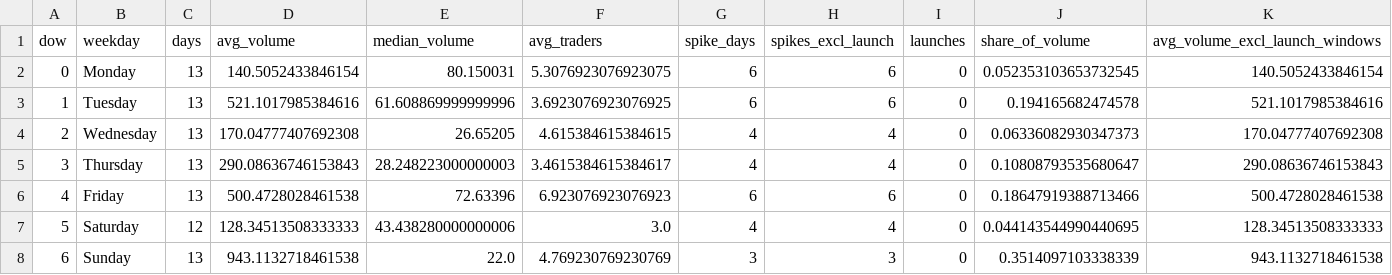
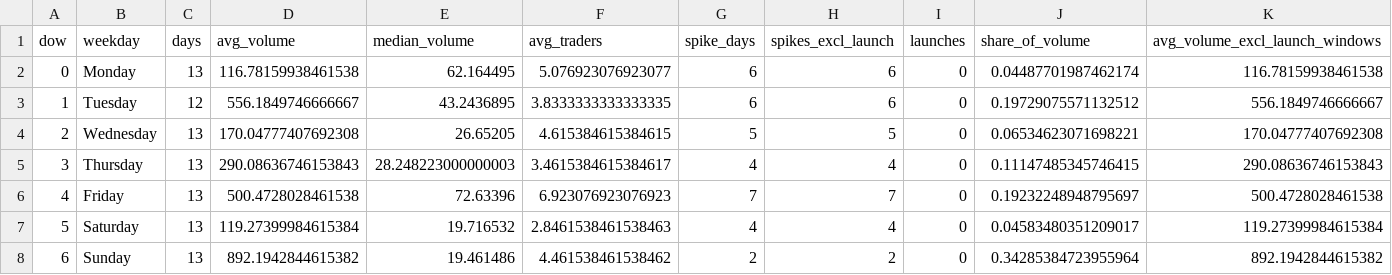
Before and after one commit to ozzyxbt/grail-analytics, a CSV file: out/day_of_week.csv, drawn as a sheet.

```diff
--- a/out/day_of_week.csv
+++ b/out/day_of_week.csv
@@ -1,8 +1,8 @@
 dow,weekday,days,avg_volume,median_volume,avg_traders,spike_days,spikes_excl_launch,launches,share_of_volume,avg_volume_excl_launch_windows
-0,Monday,13,140.5052433846154,80.150031,5.3076923076923075,6,6,0,0.052353103653732545,140.5052433846154
-1,Tuesday,13,521.1017985384616,61.608869999999996,3.6923076923076925,6,6,0,0.194165682474578,521.1017985384616
-2,Wednesday,13,170.04777407692308,26.65205,4.615384615384615,4,4,0,0.06336082930347373,170.04777407692308
-3,Thursday,13,290.08636746153843,28.248223000000003,3.4615384615384617,4,4,0,0.10808793535680647,290.08636746153843
-4,Friday,13,500.4728028461538,72.63396,6.923076923076923,6,6,0,0.18647919388713466,500.4728028461538
-5,Saturday,12,128.34513508333333,43.438280000000006,3.0,4,4,0,0.044143544990440695,128.34513508333333
-6,Sunday,13,943.1132718461538,22.0,4.769230769230769,3,3,0,0.3514097103338339,943.1132718461538
+0,Monday,13,116.78159938461538,62.164495,5.076923076923077,6,6,0,0.04487701987462174,116.78159938461538
+1,Tuesday,12,556.1849746666667,43.2436895,3.8333333333333335,6,6,0,0.19729075571132512,556.1849746666667
+2,Wednesday,13,170.04777407692308,26.65205,4.615384615384615,5,5,0,0.06534623071698221,170.04777407692308
+3,Thursday,13,290.08636746153843,28.248223000000003,3.4615384615384617,4,4,0,0.11147485345746415,290.08636746153843
+4,Friday,13,500.4728028461538,72.63396,6.923076923076923,7,7,0,0.19232248948795697,500.4728028461538
+5,Saturday,13,119.27399984615384,19.716532,2.8461538461538463,4,4,0,0.04583480351209017,119.27399984615384
+6,Sunday,13,892.1942844615382,19.461486,4.461538461538462,2,2,0,0.34285384723955964,892.1942844615382
```
Also changed, not shown: out/exclusive_mint_cohorts.csv, out/grailist.csv, 15 other files.
